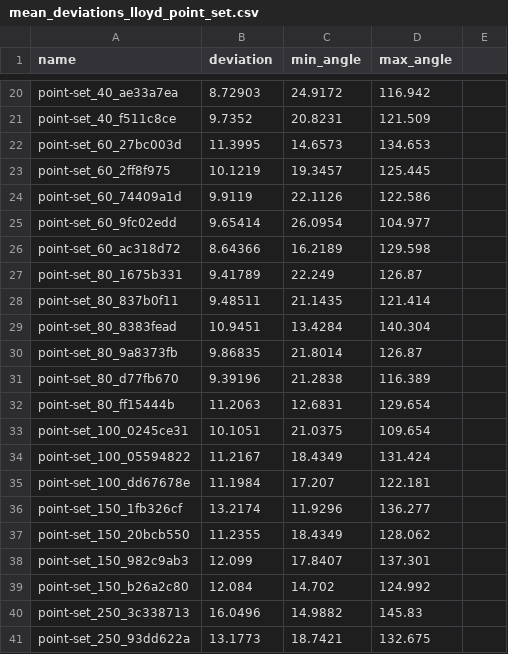
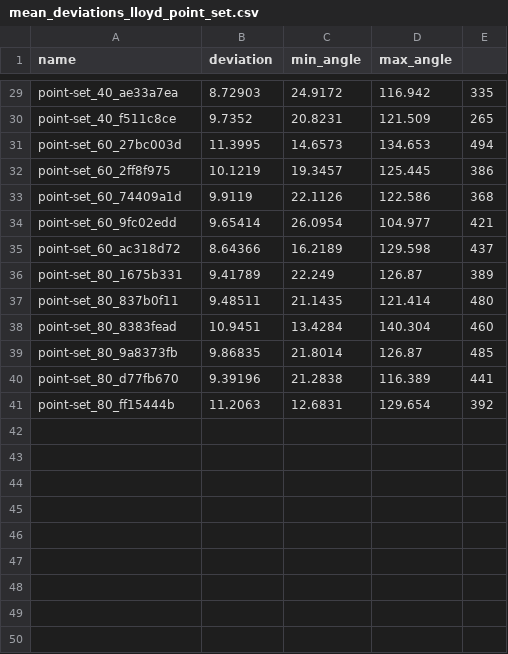
Before and after one commit to KaterynaBrekhuneko/EnergyOptimization, a CSV file: results/mean_deviations_lloyd_point_set.csv, drawn as a sheet; only a part is shown, gaps mark what is left out; removed rows and columns are numbered as before the commit, all else as after; the diff covers the shown part only; the diff names each change by its address in the sheet, - before the commit and + after, or states it on an @@ line.

```diff
--- a/results/mean_deviations_lloyd_point_set.csv
+++ b/results/mean_deviations_lloyd_point_set.csv
-E29: (empty)
+E29: 335
-E30: (empty)
+E30: 265
-E31: (empty)
+E31: 494
-E32: (empty)
+E32: 386
-E33: (empty)
+E33: 368
-E34: (empty)
+E34: 421
-E35: (empty)
+E35: 437
-E36: (empty)
+E36: 389
-E37: (empty)
+E37: 480
-E38: (empty)
+E38: 460
-E39: (empty)
+E39: 485
-E40: (empty)
+E40: 441
-E41: (empty)
+E41: 392
-row 33: point-set_100_0245ce31 | 10.1051 | 21.0375 | 109.654
-row 34: point-set_100_05594822 | 11.2167 | 18.4349 | 131.424
-row 35: point-set_100_dd67678e | 11.1984 | 17.207 | 122.181
-row 36: point-set_150_1fb326cf | 13.2174 | 11.9296 | 136.277
-row 37: point-set_150_20bcb550 | 11.2355 | 18.4349 | 128.062
-row 38: point-set_150_982c9ab3 | 12.099 | 17.8407 | 137.301
-row 39: point-set_150_b26a2c80 | 12.084 | 14.702 | 124.992
-row 40: point-set_250_3c338713 | 16.0496 | 14.9882 | 145.83
-row 41: point-set_250_93dd622a | 13.1773 | 18.7421 | 132.675
```
Also changed, not shown: 9 added rows and 18 edited cells elsewhere in this file, results/angle_data_equilateral.csv, results/mean_deviations_energy_sq_ortho.csv, 55 other files.
